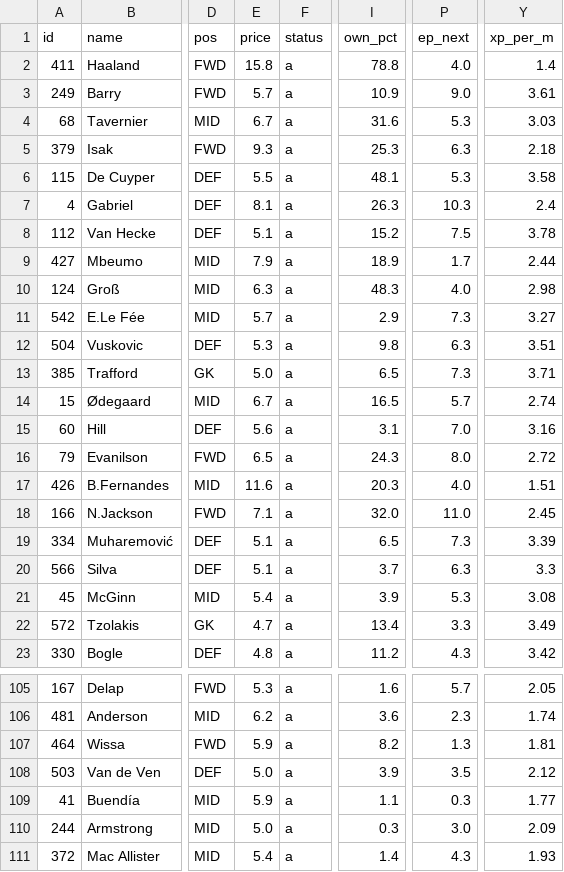
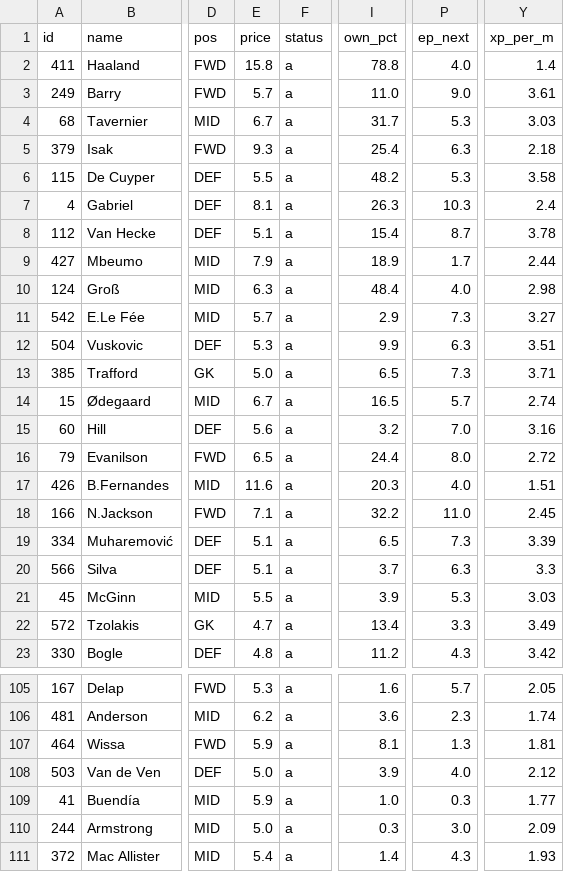
Before and after one commit to erikdekock/FPL2627, a CSV file: data/xp/xp_gw11-15.csv, drawn as a sheet; only a part is shown, gaps mark what is left out; the diff covers the shown part only; the diff names each change by its address in the sheet, - before the commit and + after, or states it on an @@ line.

```diff
--- a/data/xp/xp_gw11-15.csv
+++ b/data/xp/xp_gw11-15.csv
-I3 (own_pct): 10.9
+I3 (own_pct): 11.0
-I4 (own_pct): 31.6
+I4 (own_pct): 31.7
-I5 (own_pct): 25.3
+I5 (own_pct): 25.4
-I6 (own_pct): 48.1
+I6 (own_pct): 48.2
-I8 (own_pct): 15.2
+I8 (own_pct): 15.4
-P8 (ep_next): 7.5
+P8 (ep_next): 8.7
-I10 (own_pct): 48.3
+I10 (own_pct): 48.4
-I12 (own_pct): 9.8
+I12 (own_pct): 9.9
-I15 (own_pct): 3.1
+I15 (own_pct): 3.2
-I16 (own_pct): 24.3
+I16 (own_pct): 24.4
-I18 (own_pct): 32.0
+I18 (own_pct): 32.2
-E21 (price): 5.4
+E21 (price): 5.5
-Y21 (xp_per_m): 3.08
+Y21 (xp_per_m): 3.03
-I107 (own_pct): 8.2
+I107 (own_pct): 8.1
-P108 (ep_next): 3.5
+P108 (ep_next): 4.0
-I109 (own_pct): 1.1
+I109 (own_pct): 1.0
```
Also changed, not shown: 61 edited cells elsewhere in this file, data/rivals.csv, 4 other files.
